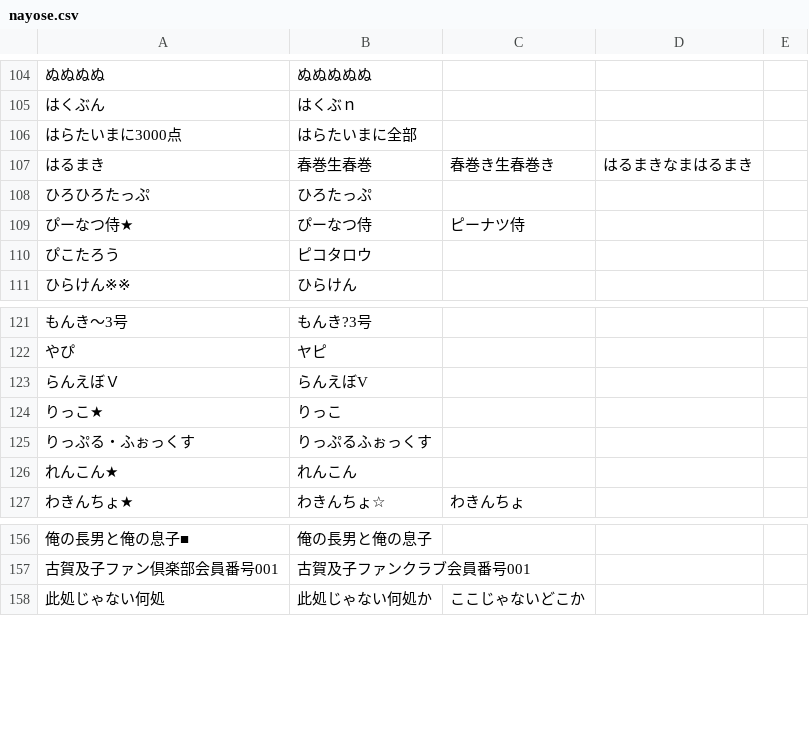
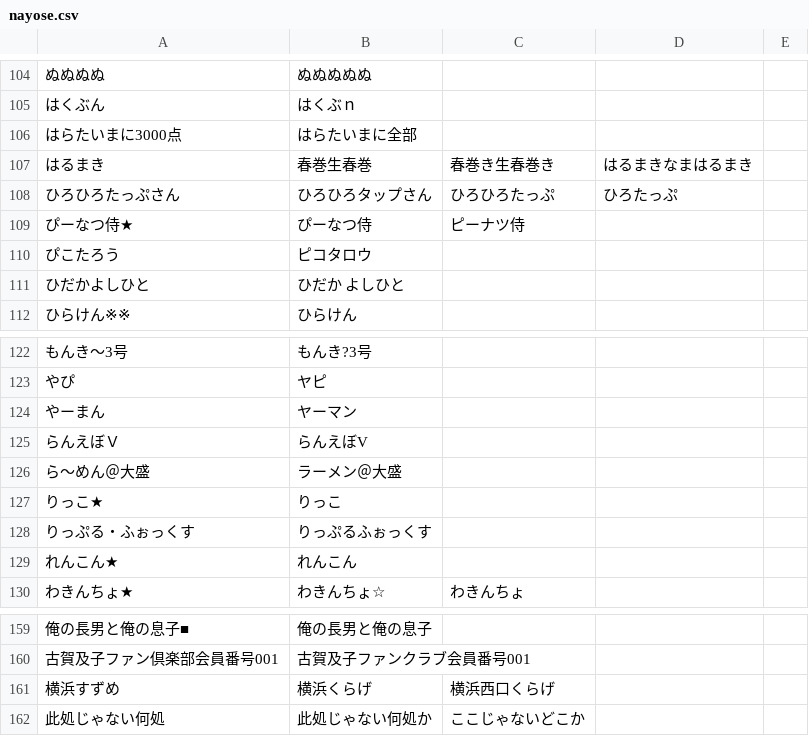
Before and after one commit to uni-maru/kokodoko_scoresheet, a CSV file: nayose.csv, drawn as a sheet; only a part is shown, gaps mark what is left out; removed rows and columns are numbered as before the commit, all else as after; the diff names each change by its address in the sheet, - before the commit and + after, or states it on an @@ line.

Commit message:
更新

```diff
--- a/nayose.csv
+++ b/nayose.csv
-row 108: ひろひろたっぷ | ひろたっぷ
+row 108: ひろひろたっぷさん | ひろひろタップさん | ひろひろたっぷ | ひろたっぷ
+row 111: ひだかよしひと | ひだか よしひと
+row 124: やーまん | ヤーマン
+row 126: ら〜めん＠大盛 | ラーメン＠大盛
+row 161: 横浜すずめ | 横浜くらげ | 横浜西口くらげ
```
